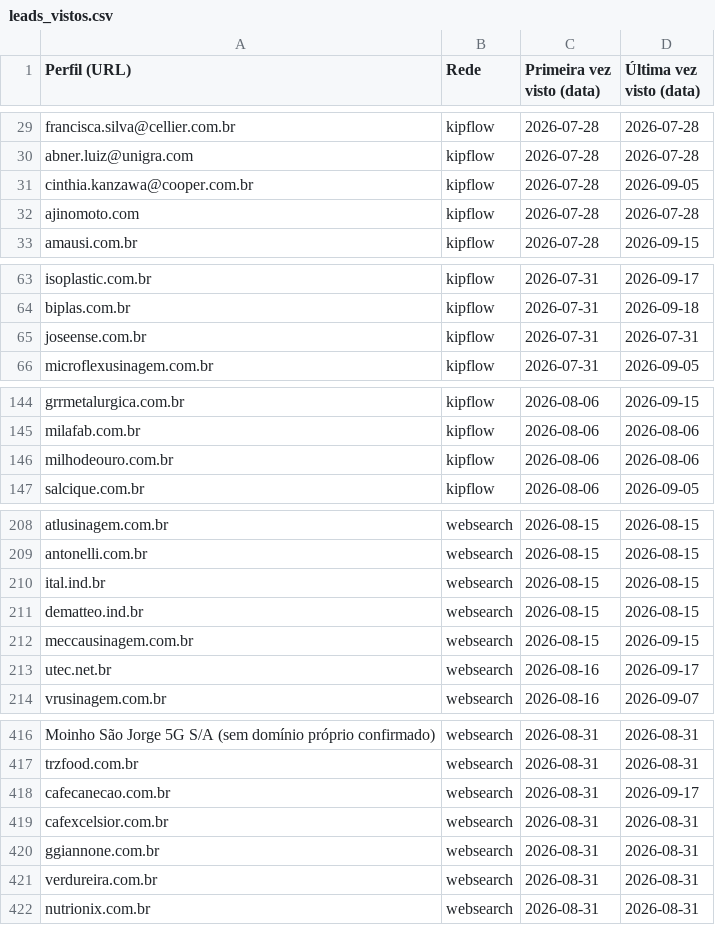
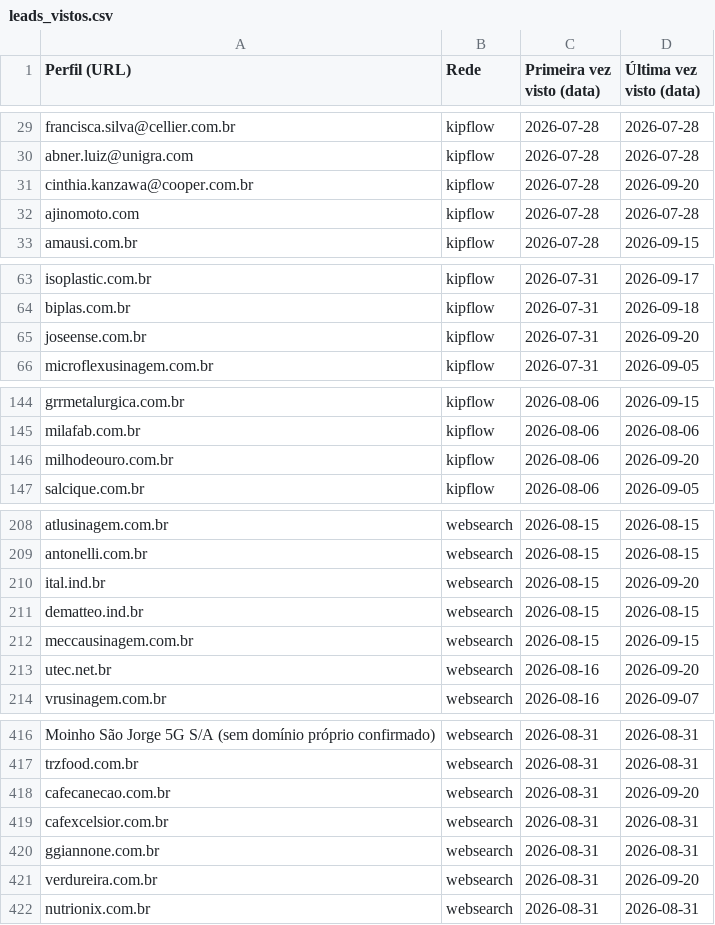
Before and after one commit to sidneyalberti/neolimpeza, a CSV file: prospeccao-social/leads_vistos.csv, drawn as a sheet; only a part is shown, gaps mark what is left out; the diff covers the shown part only.

```diff
--- a/prospeccao-social/leads_vistos.csv
+++ b/prospeccao-social/leads_vistos.csv
@@ -30,3 +30,3 @@ francisca.silva@cellier.com.br|kipflow|2026-07-28|2026-07-28
 abner.luiz@unigra.com|kipflow|2026-07-28|2026-07-28
-cinthia.kanzawa@cooper.com.br|kipflow|2026-07-28|2026-09-05
+cinthia.kanzawa@cooper.com.br|kipflow|2026-07-28|2026-09-20
 ajinomoto.com|kipflow|2026-07-28|2026-07-28
@@ -64,3 +64,3 @@ isoplastic.com.br|kipflow|2026-07-31|2026-09-17
 biplas.com.br|kipflow|2026-07-31|2026-09-18
-joseense.com.br|kipflow|2026-07-31|2026-07-31
+joseense.com.br|kipflow|2026-07-31|2026-09-20
 microflexusinagem.com.br|kipflow|2026-07-31|2026-09-05
@@ -145,3 +145,3 @@ grrmetalurgica.com.br|kipflow|2026-08-06|2026-09-15
 milafab.com.br|kipflow|2026-08-06|2026-08-06
-milhodeouro.com.br|kipflow|2026-08-06|2026-08-06
+milhodeouro.com.br|kipflow|2026-08-06|2026-09-20
 salcique.com.br|kipflow|2026-08-06|2026-09-05
@@ -209,6 +209,6 @@ atlusinagem.com.br|websearch|2026-08-15|2026-08-15
 antonelli.com.br|websearch|2026-08-15|2026-08-15
-ital.ind.br|websearch|2026-08-15|2026-08-15
+ital.ind.br|websearch|2026-08-15|2026-09-20
 dematteo.ind.br|websearch|2026-08-15|2026-08-15
 meccausinagem.com.br|websearch|2026-08-15|2026-09-15
-utec.net.br|websearch|2026-08-16|2026-09-17
+utec.net.br|websearch|2026-08-16|2026-09-20
 vrusinagem.com.br|websearch|2026-08-16|2026-09-07
@@ -417,6 +417,6 @@ Moinho São Jorge 5G S/A (sem domínio próprio confirmado)|websearch|2026-08-31
 trzfood.com.br|websearch|2026-08-31|2026-08-31
-cafecanecao.com.br|websearch|2026-08-31|2026-09-17
+cafecanecao.com.br|websearch|2026-08-31|2026-09-20
 cafexcelsior.com.br|websearch|2026-08-31|2026-08-31
 ggiannone.com.br|websearch|2026-08-31|2026-08-31
-verdureira.com.br|websearch|2026-08-31|2026-08-31
+verdureira.com.br|websearch|2026-08-31|2026-09-20
 nutrionix.com.br|websearch|2026-08-31|2026-08-31
```
Also changed, not shown: 12 added rows and 8 edited cells elsewhere in this file, 2 other files.
